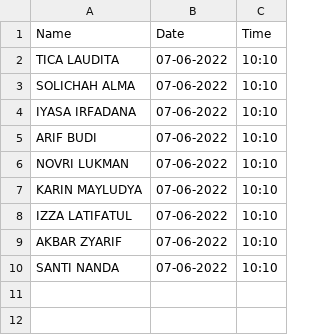
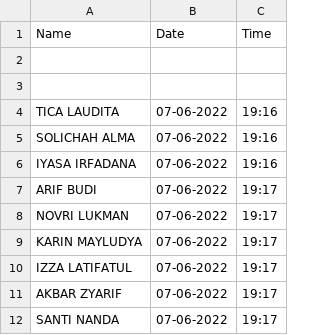
Before and after one commit to Yogi-ArdiansyahN/PA-Orbit, a CSV file: attendence.csv, drawn as a sheet.

```diff
--- a/attendence.csv
+++ b/attendence.csv
@@ -1,10 +1,12 @@
 Name, Date, Time
-TICA LAUDITA, 07-06-2022, 10:10
-SOLICHAH ALMA, 07-06-2022, 10:10
-IYASA IRFADANA, 07-06-2022, 10:10
-ARIF BUDI, 07-06-2022, 10:10
-NOVRI LUKMAN, 07-06-2022, 10:10
-KARIN MAYLUDYA, 07-06-2022, 10:10
-IZZA LATIFATUL, 07-06-2022, 10:10
-AKBAR ZYARIF, 07-06-2022, 10:10
-SANTI NANDA, 07-06-2022, 10:10
+
+
+TICA LAUDITA, 07-06-2022, 19:16
+SOLICHAH ALMA, 07-06-2022, 19:16
+IYASA IRFADANA, 07-06-2022, 19:16
+ARIF BUDI, 07-06-2022, 19:17
+NOVRI LUKMAN, 07-06-2022, 19:17
+KARIN MAYLUDYA, 07-06-2022, 19:17
+IZZA LATIFATUL, 07-06-2022, 19:17
+AKBAR ZYARIF, 07-06-2022, 19:17
+SANTI NANDA, 07-06-2022, 19:17
```
Also changed, not shown: 3 other files.
